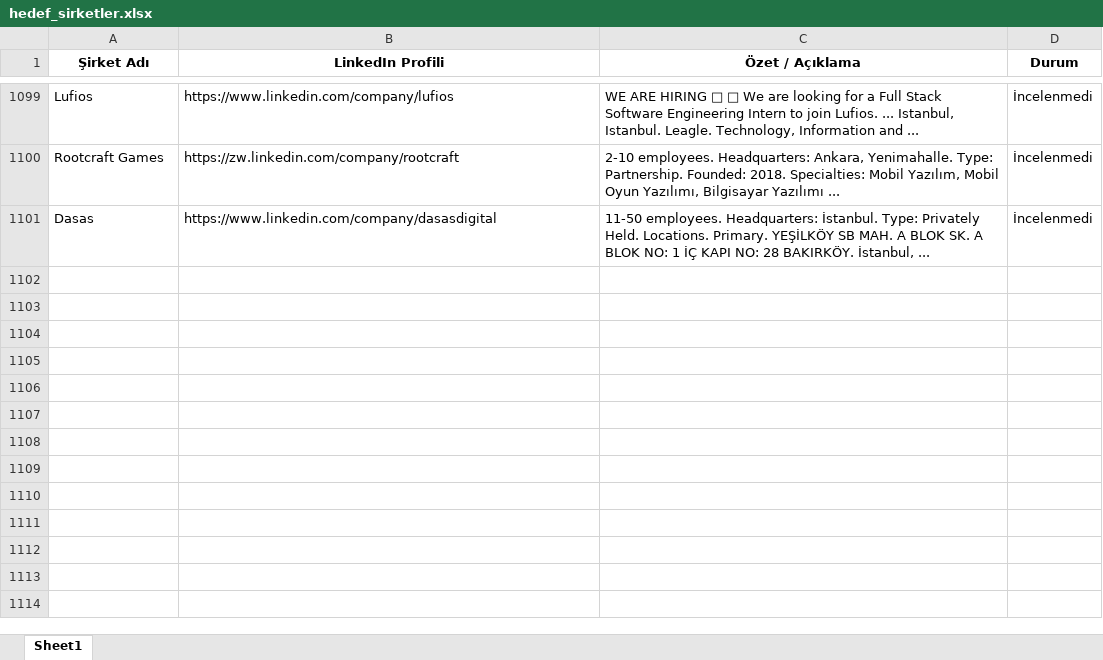
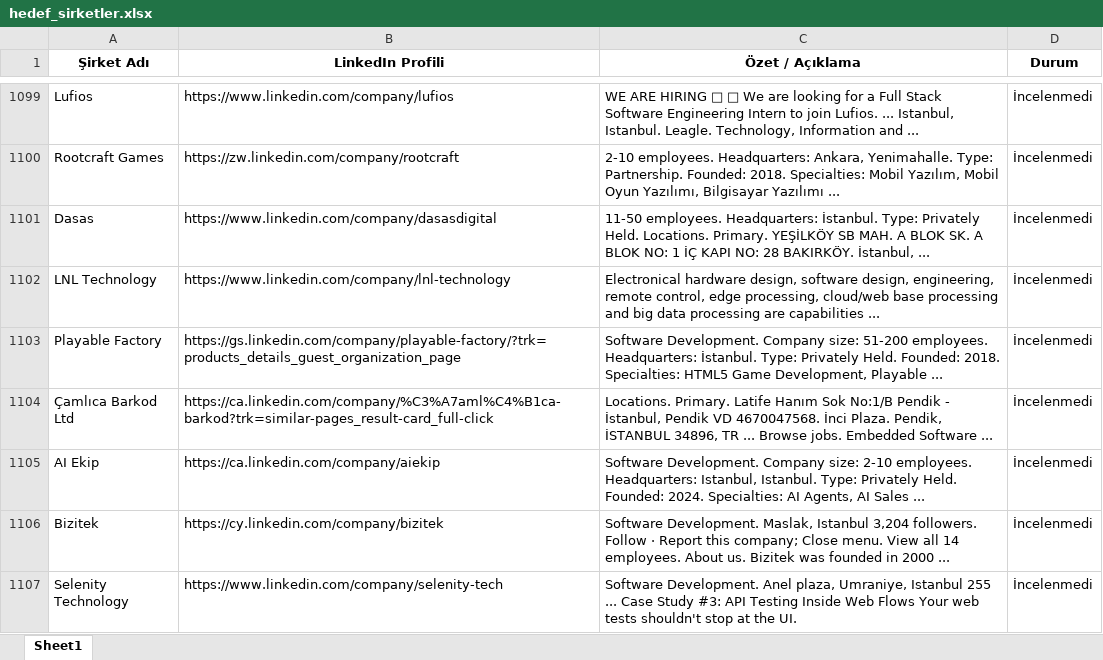
Before and after one commit to begumaLakus/opportunity-radar, an Excel workbook: hedef_sirketler.xlsx, sheet Sheet1, drawn as a sheet; only a part is shown, gaps mark what is left out; values as stored, in another font and other column widths than the file's, no borders; the diff names each change by its address in the sheet, - before the commit and + after, or states it on an @@ line.

```diff
--- a/hedef_sirketler.xlsx (sheet Sheet1)
+++ b/hedef_sirketler.xlsx (sheet Sheet1)
+row 1102: LNL Technology | https://www.linkedin.com/company/lnl-technology | Electronical hardware design, software design, engineering, remote control, edge processing, cloud/web base processing and big data processing are capabilities ... | İncelenmedi
+row 1103: Playable Factory | https://gs.linkedin.com/company/playable-factory/?trk=products_details_guest_organization_page | Software Development. Company size: 51-200 employees. Headquarters: İstanbul. Type: Privately Held. Founded: 2018. Specialties: HTML5 Game Development, Playable ... | İncelenmedi
+row 1104: Çamlıca Barkod Ltd | https://ca.linkedin.com/company/%C3%A7aml%C4%B1ca-barkod?trk=similar-pages_result-card_full-click | Locations. Primary. Latife Hanım Sok No:1/B Pendik - İstanbul, Pendik VD 4670047568. İnci Plaza. Pendik, İSTANBUL 34896, TR ... Browse jobs. Embedded Software ... | İncelenmedi
+row 1105: AI Ekip | https://ca.linkedin.com/company/aiekip | Software Development. Company size: 2-10 employees. Headquarters: Istanbul, Istanbul. Type: Privately Held. Founded: 2024. Specialties: AI Agents, AI Sales ... | İncelenmedi
+row 1106: Bizitek | https://cy.linkedin.com/company/bizitek | Software Development. Maslak, Istanbul 3,204 followers. Follow · Report this company; Close menu. View all 14 employees. About us. Bizitek was founded in 2000 ... | İncelenmedi
+row 1107: Selenity Technology | https://www.linkedin.com/company/selenity-tech | Software Development. Anel plaza, Umraniye, Istanbul 255 ... Case Study #3: API Testing Inside Web Flows Your web tests shouldn't stop at the UI. | İncelenmedi
```
Also changed, not shown: 2 other files.
